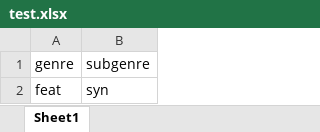
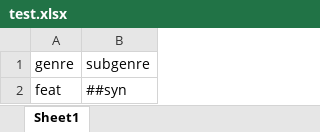
Before and after one commit to bouvetisle/xltrailtest, an Excel workbook: test.xlsx, sheet Sheet1, drawn as a sheet; values as stored, in another font and other column widths than the file's, no borders; the diff names each change by its address in the sheet, - before the commit and + after, or states it on an @@ line.

Commit message:
Update test.xlsx

```diff
--- a/test.xlsx (sheet Sheet1)
+++ b/test.xlsx (sheet Sheet1)
-B2 (subgenre): syn
+B2 (subgenre): ##syn
```
